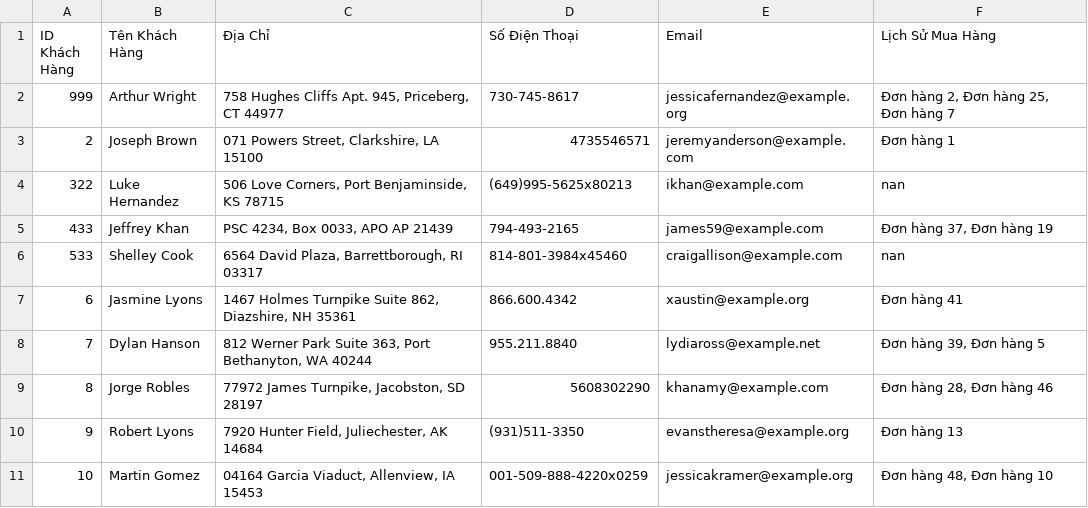
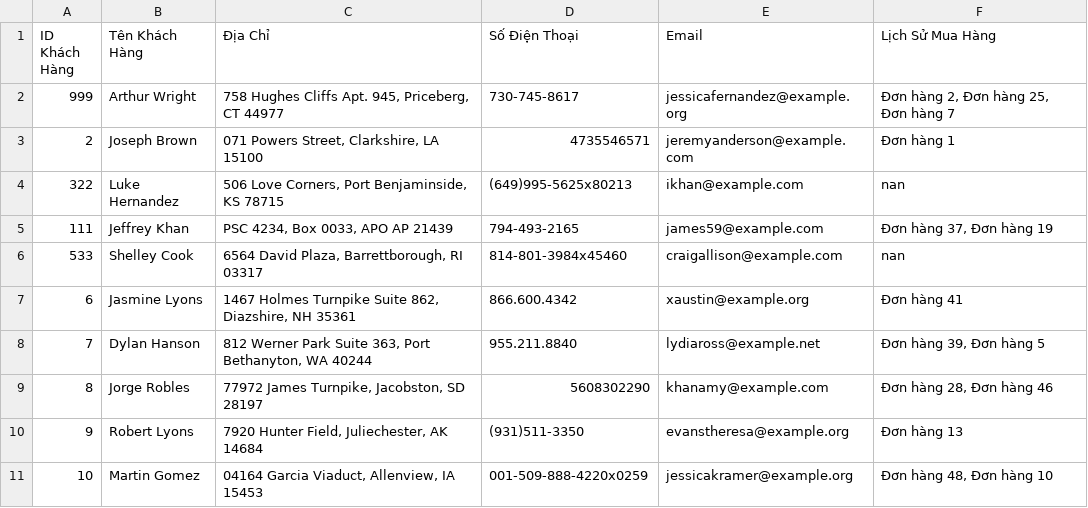
Before and after one commit to PhineNguyen/mananger, a CSV file: customers.csv, drawn as a sheet; only a part is shown.

```diff
--- a/customers.csv
+++ b/customers.csv
@@ -4,3 +4,3 @@ ID Khách Hàng,Tên Khách Hàng,Địa Chỉ,Số Điện Thoại,Email,Lịch
 322,Luke Hernandez,"506 Love Corners, Port Benjaminside, KS 78715",(649)995-5625x80213,ikhan@example.com,nan
-433,Jeffrey Khan,"PSC 4234, Box 0033, APO AP 21439",794-493-2165,james59@example.com,"Đơn hàng 37, Đơn hàng 19"
+111,Jeffrey Khan,"PSC 4234, Box 0033, APO AP 21439",794-493-2165,james59@example.com,"Đơn hàng 37, Đơn hàng 19"
 533,Shelley Cook,"6564 David Plaza, Barrettborough, RI 03317",814-801-3984x45460,craigallison@example.com,nan
```
Also changed, not shown: products.csv, 1 other file.
